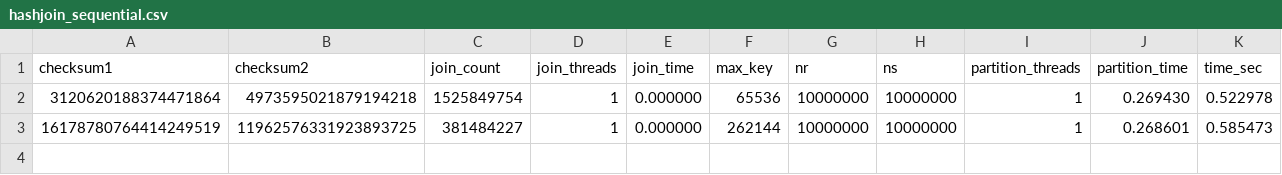
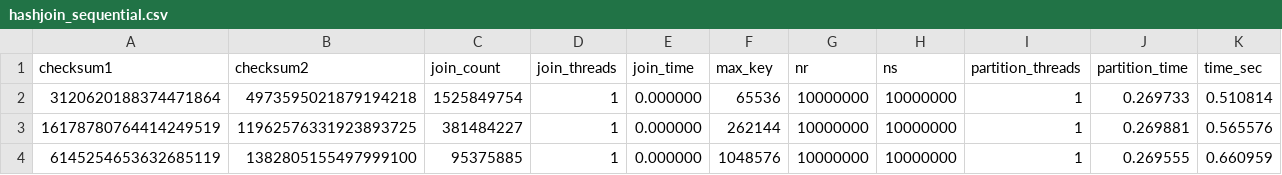
Before and after one commit to GianlucaPanzani/Optimization-of-Partitioned-Hash-Join-with-Duplicates-part_2, a CSV file: src/results/hashjoin_sequential.csv, drawn as a sheet.

```diff
--- a/src/results/hashjoin_sequential.csv
+++ b/src/results/hashjoin_sequential.csv
@@ -1,3 +1,4 @@
 checksum1,checksum2,join_count,join_threads,join_time,max_key,nr,ns,partition_threads,partition_time,time_sec
-3120620188374471864,4973595021879194218,1525849754,1,0.000000,65536,10000000,10000000,1,0.269430,0.522978
-16178780764414249519,11962576331923893725,381484227,1,0.000000,262144,10000000,10000000,1,0.268601,0.585473
+3120620188374471864,4973595021879194218,1525849754,1,0.000000,65536,10000000,10000000,1,0.269733,0.510814
+16178780764414249519,11962576331923893725,381484227,1,0.000000,262144,10000000,10000000,1,0.269881,0.565576
+6145254653632685119,1382805155497999100,95375885,1,0.000000,1048576,10000000,10000000,1,0.269555,0.660959
```
Also changed, not shown: 55 other files.
